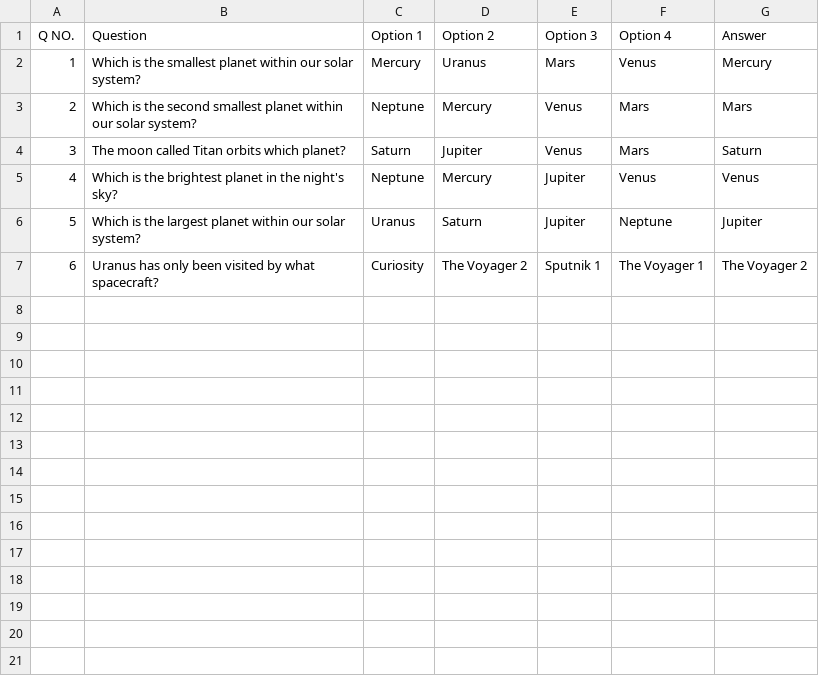
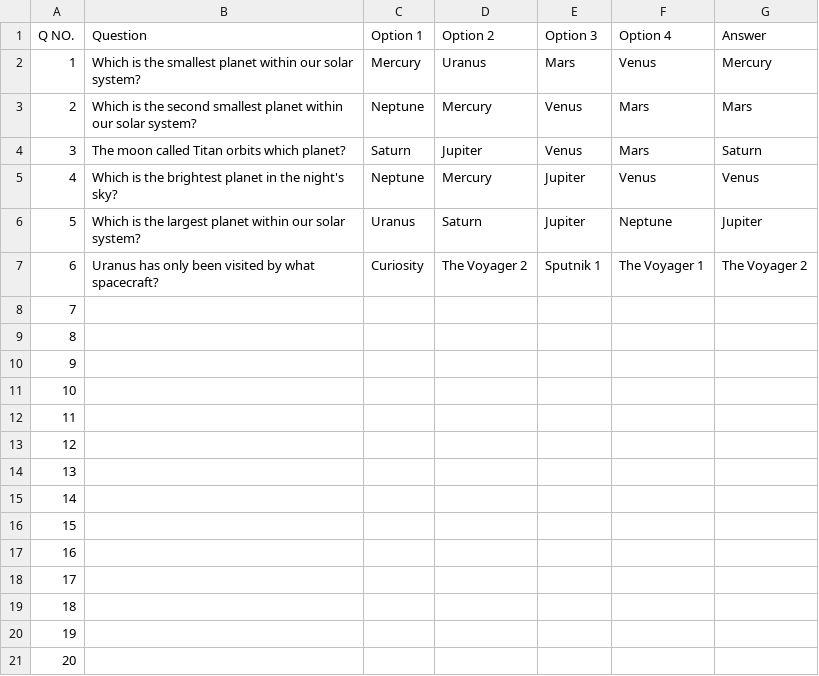
Before and after one commit to AnshumanKhatri14/CTF-Cosmos-Trivia-and-Facts, a CSV file: questions.csv, drawn as a sheet; the diff names each change by its address in the sheet, - before the commit and + after, or states it on an @@ line.

Commit message:
added more rows

```diff
--- a/questions.csv
+++ b/questions.csv
+row 8: 7
+row 9: 8
+row 10: 9
+row 11: 10
+row 12: 11
+row 13: 12
+row 14: 13
+row 15: 14
+row 16: 15
+row 17: 16
+row 18: 17
+row 19: 18
+row 20: 19
+row 21: 20
```
